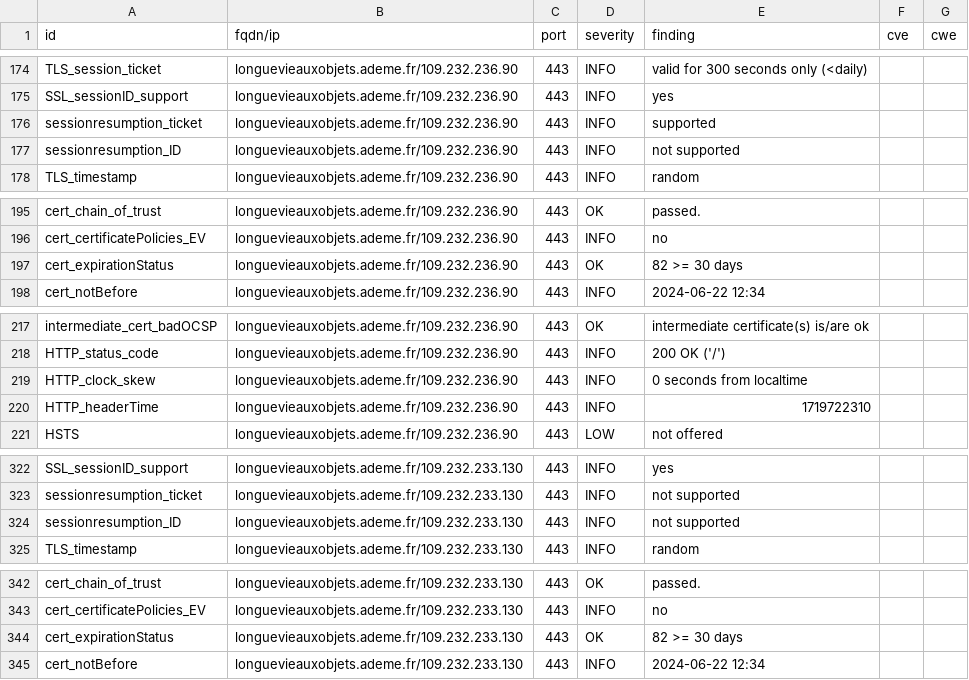
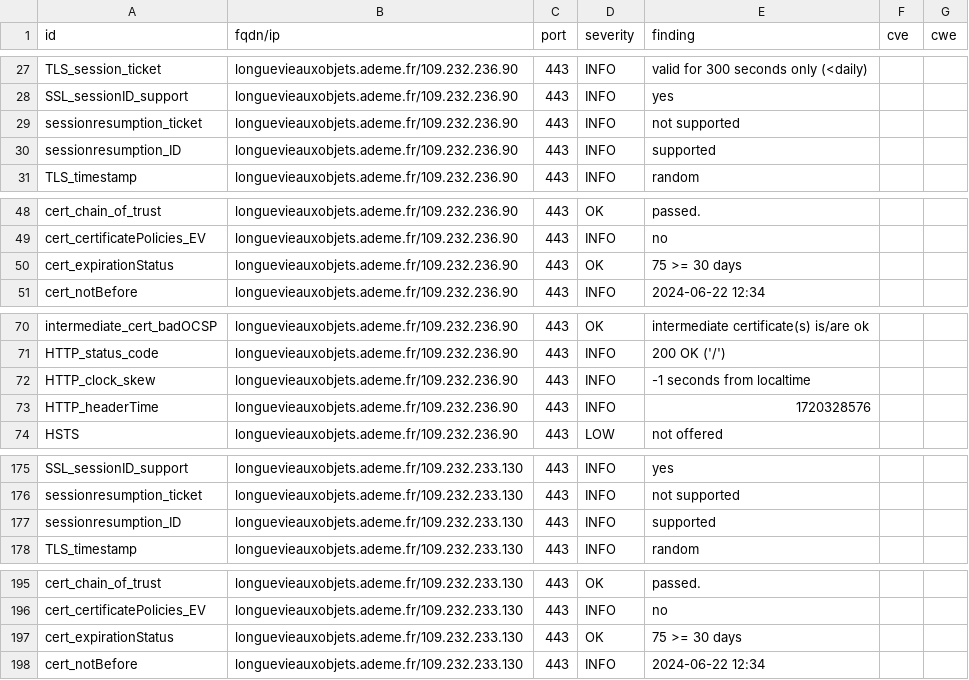
Before and after one commit to julienracine/dashlord, a CSV file: results/aHR0cHM6Ly9sb25ndWV2aWVhdXhvYmpldHMuYWRlbWUuZnI=/testssl.csv, drawn as a sheet; only a part is shown, gaps mark what is left out; the diff covers the shown part only.

```diff
--- a/results/aHR0cHM6Ly9sb25ndWV2aWVhdXhvYmpldHMuYWRlbWUuZnI=/testssl.csv
+++ b/results/aHR0cHM6Ly9sb25ndWV2aWVhdXhvYmpldHMuYWRlbWUuZnI=/testssl.csv
@@ -175,4 +28,4 @@
 "SSL_sessionID_support","longuevieauxobjets.ademe.fr/109.232.236.90","443","INFO","yes","",""
-"sessionresumption_ticket","longuevieauxobjets.ademe.fr/109.232.236.90","443","INFO","supported","",""
-"sessionresumption_ID","longuevieauxobjets.ademe.fr/109.232.236.90","443","INFO","not supported","",""
+"sessionresumption_ticket","longuevieauxobjets.ademe.fr/109.232.236.90","443","INFO","not supported","",""
+"sessionresumption_ID","longuevieauxobjets.ademe.fr/109.232.236.90","443","INFO","supported","",""
 "TLS_timestamp","longuevieauxobjets.ademe.fr/109.232.236.90","443","INFO","random","",""
@@ -196,3 +49,3 @@
 "cert_certificatePolicies_EV","longuevieauxobjets.ademe.fr/109.232.236.90","443","INFO","no","",""
-"cert_expirationStatus","longuevieauxobjets.ademe.fr/109.232.236.90","443","OK","82 >= 30 days","",""
+"cert_expirationStatus","longuevieauxobjets.ademe.fr/109.232.236.90","443","OK","75 >= 30 days","",""
 "cert_notBefore","longuevieauxobjets.ademe.fr/109.232.236.90","443","INFO","2024-06-22 12:34","",""
@@ -218,4 +71,4 @@
 "HTTP_status_code","longuevieauxobjets.ademe.fr/109.232.236.90","443","INFO","200 OK ('/')","",""
-"HTTP_clock_skew","longuevieauxobjets.ademe.fr/109.232.236.90","443","INFO","0 seconds from localtime","",""
-"HTTP_headerTime","longuevieauxobjets.ademe.fr/109.232.236.90","443","INFO","1719722310","",""
+"HTTP_clock_skew","longuevieauxobjets.ademe.fr/109.232.236.90","443","INFO","-1 seconds from localtime","",""
+"HTTP_headerTime","longuevieauxobjets.ademe.fr/109.232.236.90","443","INFO","1720328576","",""
 "HSTS","longuevieauxobjets.ademe.fr/109.232.236.90","443","LOW","not offered","",""
@@ -323,3 +176,3 @@
 "sessionresumption_ticket","longuevieauxobjets.ademe.fr/109.232.233.130","443","INFO","not supported","",""
-"sessionresumption_ID","longuevieauxobjets.ademe.fr/109.232.233.130","443","INFO","not supported","",""
+"sessionresumption_ID","longuevieauxobjets.ademe.fr/109.232.233.130","443","INFO","supported","",""
 "TLS_timestamp","longuevieauxobjets.ademe.fr/109.232.233.130","443","INFO","random","",""
@@ -343,3 +196,3 @@
 "cert_certificatePolicies_EV","longuevieauxobjets.ademe.fr/109.232.233.130","443","INFO","no","",""
-"cert_expirationStatus","longuevieauxobjets.ademe.fr/109.232.233.130","443","OK","82 >= 30 days","",""
+"cert_expirationStatus","longuevieauxobjets.ademe.fr/109.232.233.130","443","OK","75 >= 30 days","",""
 "cert_notBefore","longuevieauxobjets.ademe.fr/109.232.233.130","443","INFO","2024-06-22 12:34","",""
```
Also changed, not shown: 3 added rows, 3 removed rows, 144 moved rows and 3 edited cells elsewhere in this file, 12 other files.
